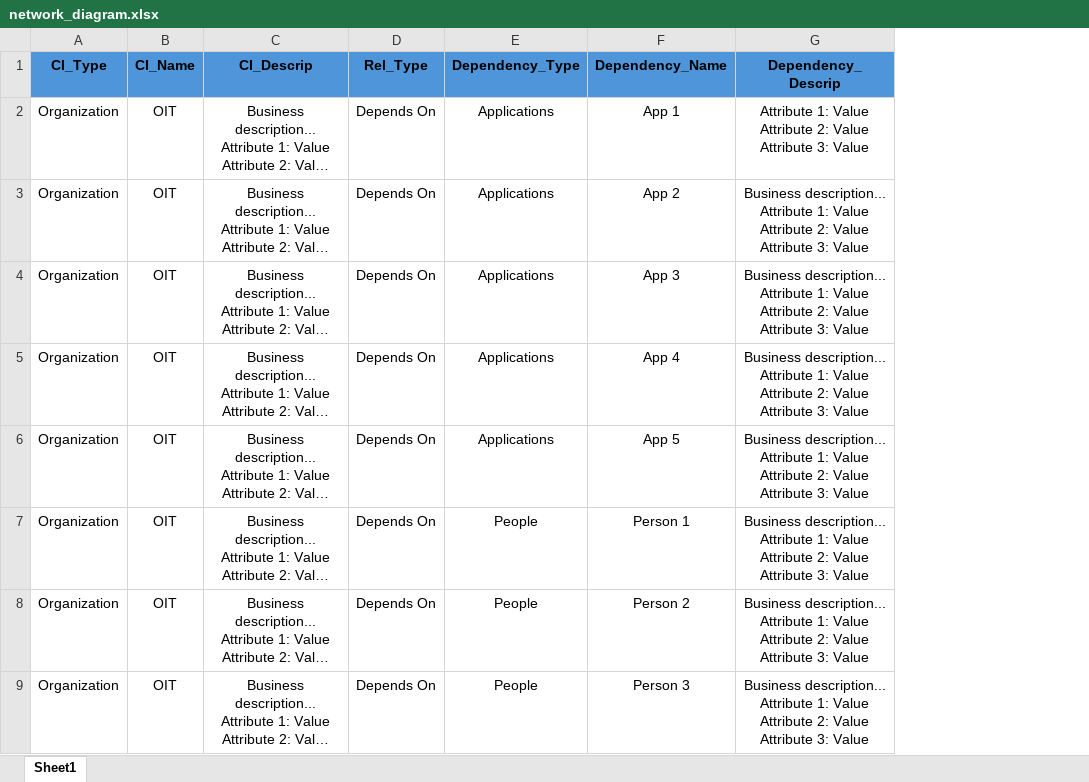
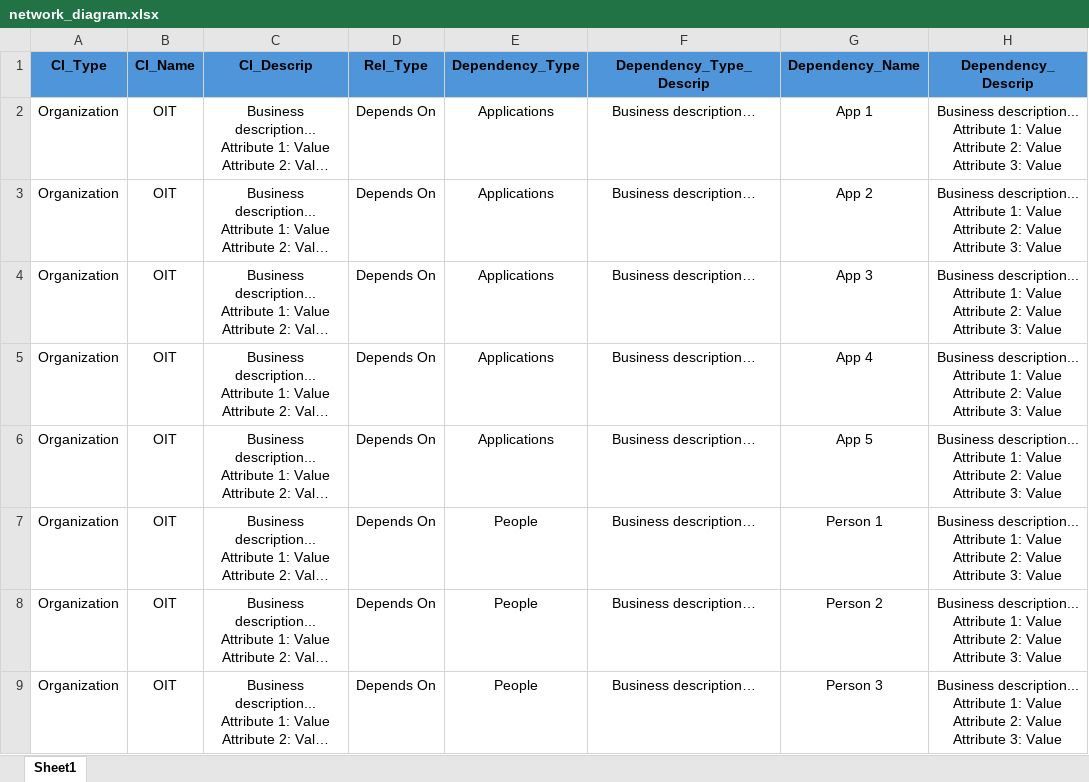
Before and after one commit to Descode8/Network-Diagram-App, an Excel workbook: data/network_diagram.xlsx, sheet Sheet1, drawn as a sheet; only a part is shown; long unchanged cells end in …; values as stored, in another font and other column widths than the file's, no borders; addresses are those after the commit; ↵ is a line break in a cell; the diff names each change by its address in the sheet, - before the commit and + after, or states it on an @@ line.

```diff
--- a/data/network_diagram.xlsx (sheet Sheet1)
+++ b/data/network_diagram.xlsx (sheet Sheet1)
+column F (Dependency_Type_Descrip), rows 2-9: all Business description…
-H2 (Dependency_Descrip): Attribute 1:…
+H2 (Dependency_Descrip): Business description... ↵ Attribute 1:…
```
Also changed, not shown: data/network_diagram2.xlsx, 3 other files.
